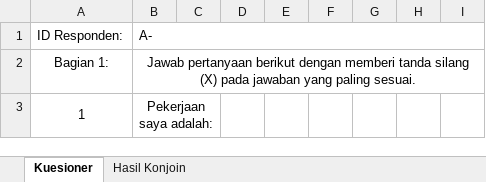
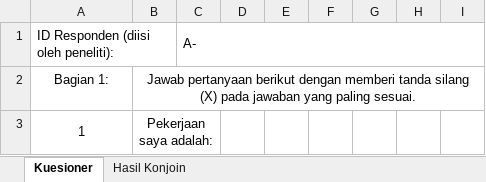
Before and after one commit to spraypaint101/pociMarketResearch, an Excel workbook: Questionnaire.xlsx, sheet Kuesioner, drawn as a sheet; only a part is shown; values as stored, in another font and other column widths than the file's, no borders; removed rows and columns are numbered as before the commit, all else as after; the diff names each change by its address in the sheet, - before the commit and + after, or states it on an @@ line.

Commit message:
Added explanatory text on ID Responden
Clarified that 'ID Responden' would be filled by the researcher, not by
the respondent.

```diff
--- a/Questionnaire.xlsx (sheet Kuesioner)
+++ b/Questionnaire.xlsx (sheet Kuesioner)
-row 1: ID Responden: | A-
+row 1: ID Responden (diisi oleh peneliti): |  | A-
```
